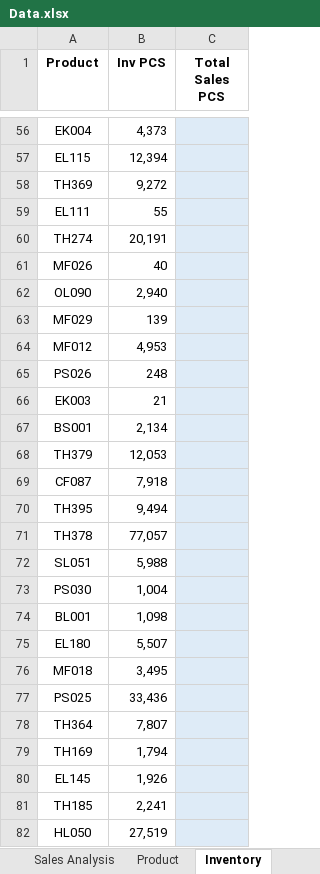
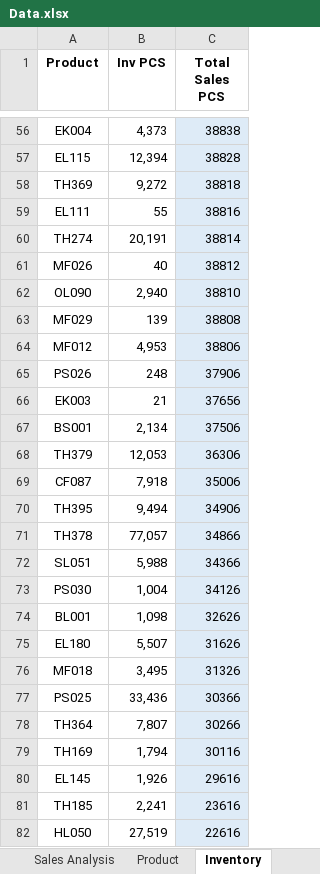
Before and after one commit to louiswordz/CIG_Sales, an Excel workbook: Data.xlsx, sheet Inventory, drawn as a sheet; only a part is shown, gaps mark what is left out; values as stored, in another font and other column widths than the file's, no borders; the diff covers the shown part only; the diff names each change by its address in the sheet, - before the commit and + after, or states it on an @@ line.

```diff
--- a/Data.xlsx (sheet Inventory)
+++ b/Data.xlsx (sheet Inventory)
-C56 (Total Sales PCS): (empty)
+C56 (Total Sales PCS): 38838
-C57 (Total Sales PCS): (empty)
+C57 (Total Sales PCS): 38828
-C58 (Total Sales PCS): (empty)
+C58 (Total Sales PCS): 38818
-C59 (Total Sales PCS): (empty)
+C59 (Total Sales PCS): 38816
-C60 (Total Sales PCS): (empty)
+C60 (Total Sales PCS): 38814
-C61 (Total Sales PCS): (empty)
+C61 (Total Sales PCS): 38812
-C62 (Total Sales PCS): (empty)
+C62 (Total Sales PCS): 38810
-C63 (Total Sales PCS): (empty)
+C63 (Total Sales PCS): 38808
-C64 (Total Sales PCS): (empty)
+C64 (Total Sales PCS): 38806
-C65 (Total Sales PCS): (empty)
+C65 (Total Sales PCS): 37906
-C66 (Total Sales PCS): (empty)
+C66 (Total Sales PCS): 37656
-C67 (Total Sales PCS): (empty)
+C67 (Total Sales PCS): 37506
-C68 (Total Sales PCS): (empty)
+C68 (Total Sales PCS): 36306
-C69 (Total Sales PCS): (empty)
+C69 (Total Sales PCS): 35006
-C70 (Total Sales PCS): (empty)
+C70 (Total Sales PCS): 34906
-C71 (Total Sales PCS): (empty)
+C71 (Total Sales PCS): 34866
-C72 (Total Sales PCS): (empty)
+C72 (Total Sales PCS): 34366
-C73 (Total Sales PCS): (empty)
+C73 (Total Sales PCS): 34126
-C74 (Total Sales PCS): (empty)
+C74 (Total Sales PCS): 32626
-C75 (Total Sales PCS): (empty)
+C75 (Total Sales PCS): 31626
-C76 (Total Sales PCS): (empty)
+C76 (Total Sales PCS): 31326
-C77 (Total Sales PCS): (empty)
+C77 (Total Sales PCS): 30366
-C78 (Total Sales PCS): (empty)
+C78 (Total Sales PCS): 30266
-C79 (Total Sales PCS): (empty)
+C79 (Total Sales PCS): 30116
-C80 (Total Sales PCS): (empty)
+C80 (Total Sales PCS): 29616
-C81 (Total Sales PCS): (empty)
+C81 (Total Sales PCS): 23616
-C82 (Total Sales PCS): (empty)
+C82 (Total Sales PCS): 22616
```
Also changed, not shown: 79 edited cells elsewhere in this sheet, sheet Sales, formulas that keep their value, 1 other file.
